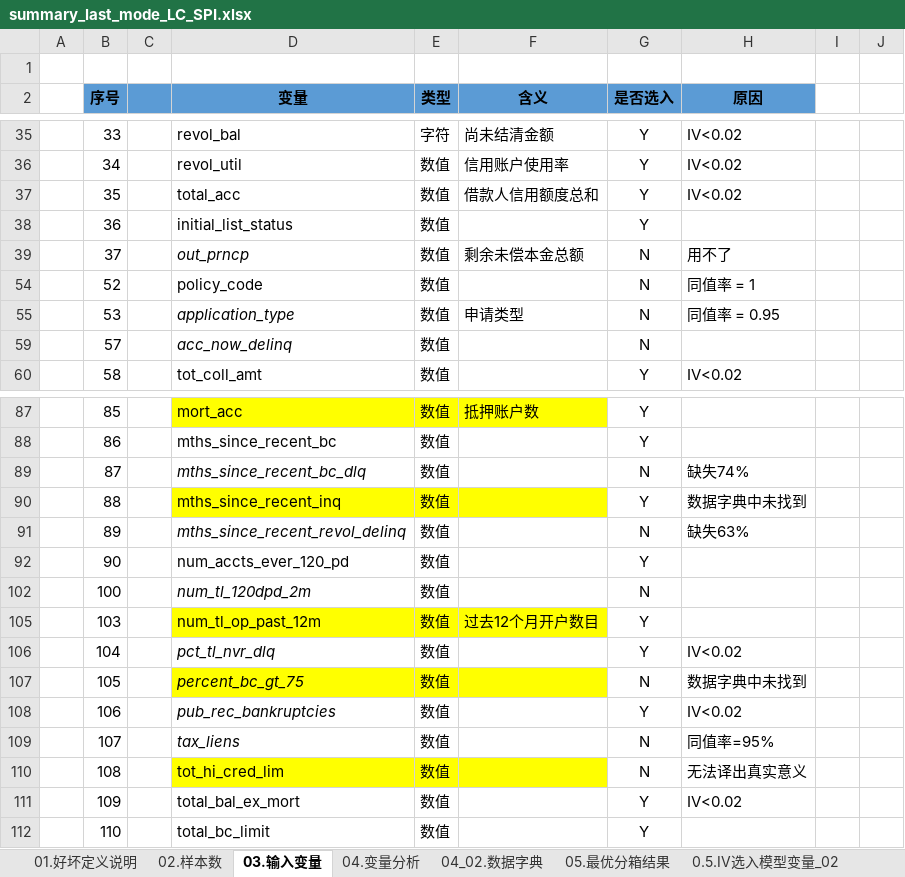
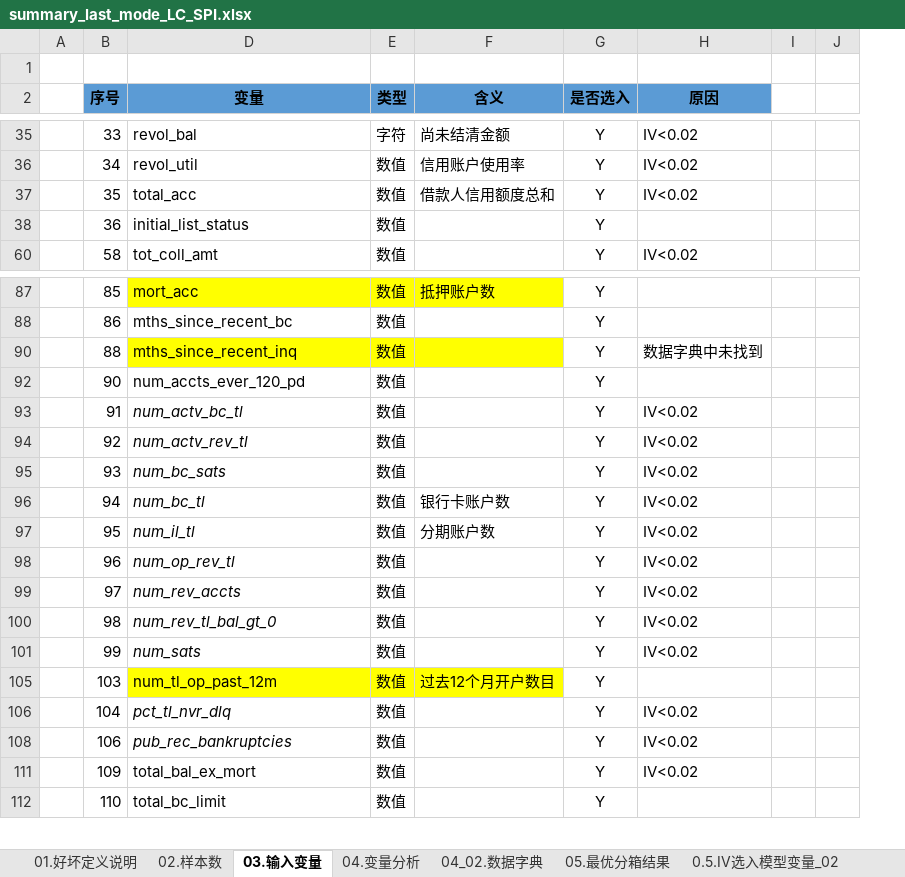
Before and after one commit to BigCarrey/LC_MODEL, an Excel workbook: summary_last_mode_LC_SPI.xlsx, sheet 03.输入变量, drawn as a sheet; only a part is shown, gaps mark what is left out; values as stored, in another font and other column widths than the file's, no borders; removed rows and columns are numbered as before the commit, all else as after; the diff covers the shown part only; the diff names each change by its address in the sheet, - before the commit and + after, or states it on an @@ line.

```diff
--- a/summary_last_mode_LC_SPI.xlsx (sheet 03.输入变量)
+++ b/summary_last_mode_LC_SPI.xlsx (sheet 03.输入变量)
@@ column C hidden, empty @@
@@ row 39 hidden:  | 37 |  | out_prncp | 数值 | 剩余未偿本金总额 | N | 用不了 @@
@@ row 54 hidden:  | 52 |  | policy_code | 数值 |  | N | 同值率 = 1 @@
@@ row 55 hidden:  | 53 |  | application_type | 数值 | 申请类型 | N | 同值率 = 0.95 @@
@@ row 59 hidden:  | 57 |  | acc_now_delinq | 数值 |  | N @@
@@ row 89 hidden:  | 87 |  | mths_since_recent_bc_dlq | 数值 |  | N | 缺失74% @@
@@ row 91 hidden:  | 89 |  | mths_since_recent_revol_delinq | 数值 |  | N | 缺失63% @@
@@ row 102 hidden:  | 100 |  | num_tl_120dpd_2m | 数值 |  | N @@
@@ row 93 unhidden:  | 91 | num_actv_bc_tl | 数值 |  | Y | IV<0.02 @@
@@ row 94 unhidden:  | 92 | num_actv_rev_tl | 数值 |  | Y | IV<0.02 @@
@@ row 95 unhidden:  | 93 | num_bc_sats | 数值 |  | Y | IV<0.02 @@
@@ row 96 unhidden:  | 94 | num_bc_tl | 数值 | 银行卡账户数 | Y | IV<0.02 @@
@@ row 97 unhidden:  | 95 | num_il_tl | 数值 | 分期账户数 | Y | IV<0.02 @@
@@ row 98 unhidden:  | 96 | num_op_rev_tl | 数值 |  | Y | IV<0.02 @@
@@ row 99 unhidden:  | 97 | num_rev_accts | 数值 |  | Y | IV<0.02 @@
@@ row 100 unhidden:  | 98 | num_rev_tl_bal_gt_0 | 数值 |  | Y | IV<0.02 @@
@@ row 101 unhidden:  | 99 | num_sats | 数值 |  | Y | IV<0.02 @@
@@ row 107 hidden:  | 105 |  | percent_bc_gt_75 | 数值 |  | N | 数据字典中未找到 @@
@@ row 109 hidden:  | 107 |  | tax_liens | 数值 |  | N | 同值率=95% @@
@@ row 110 hidden:  | 108 |  | tot_hi_cred_lim | 数值 |  | N | 无法译出真实意义 @@
```
Also changed, not shown: 1 removed row and 8 hidden or unhidden rows elsewhere in this sheet, sheet 06_初步模型结果_01, sheet 02.样本数, sheet 01.好坏定义说明, charts or pictures, summary_last_mode_Lending_Clubl.xlsx.
